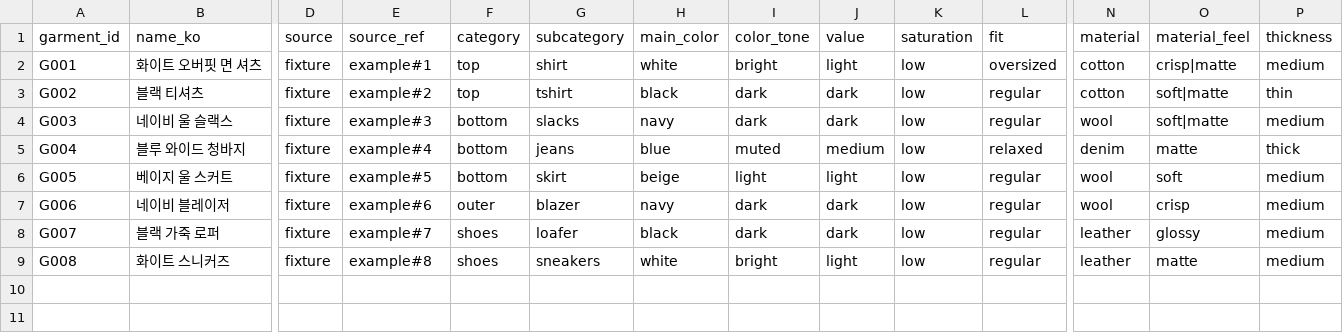
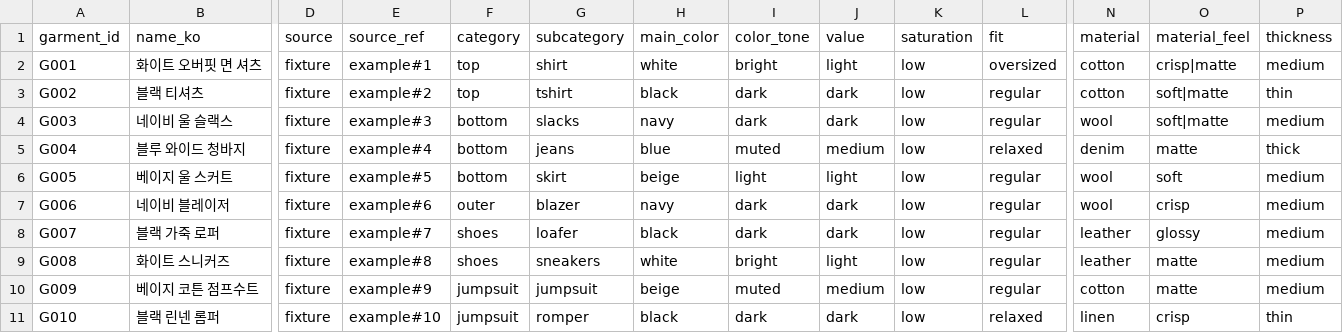
Before and after one commit to 530912/styleseed, a CSV file: docs/handoff/fkd-data-contract-v0.1/examples/csv/garments.csv, drawn as a sheet; only a part is shown, gaps mark what is left out; rows hold the shown columns only; the diff names each change by its address in the sheet, - before the commit and + after, or states it on an @@ line.

```diff
--- a/docs/handoff/fkd-data-contract-v0.1/examples/csv/garments.csv
+++ b/docs/handoff/fkd-data-contract-v0.1/examples/csv/garments.csv
+row 10: G009 | 베이지 코튼 점프수트 | fixture | example#9 | jumpsuit | jumpsuit | beige | muted | medium | low | regular | cotton | matte | medium
+row 11: G010 | 블랙 린넨 롬퍼 | fixture | example#10 | jumpsuit | romper | black | dark | dark | low | relaxed | linen | crisp | thin
```
Also changed, not shown: docs/handoff/fkd-data-contract-v0.1/examples/csv/garment_schema.csv, 36 other files.
